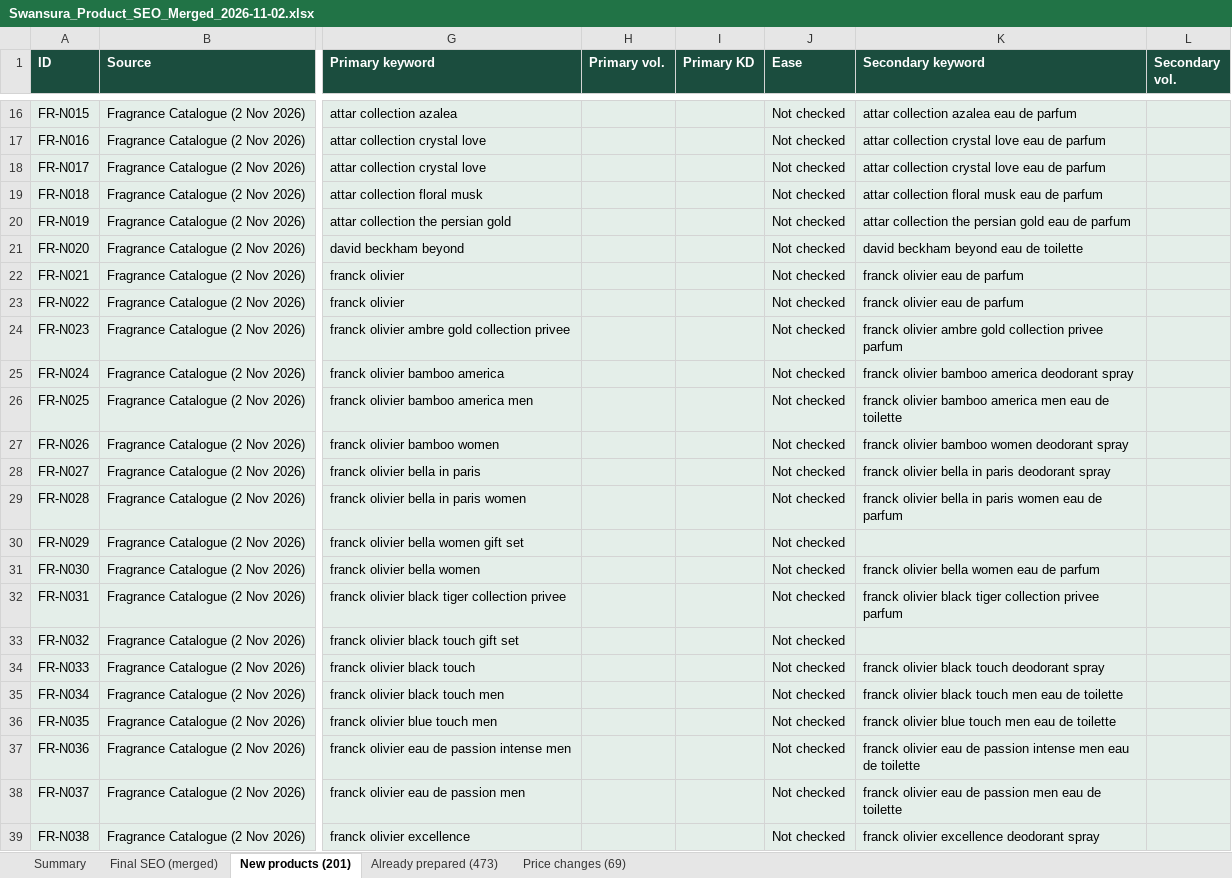
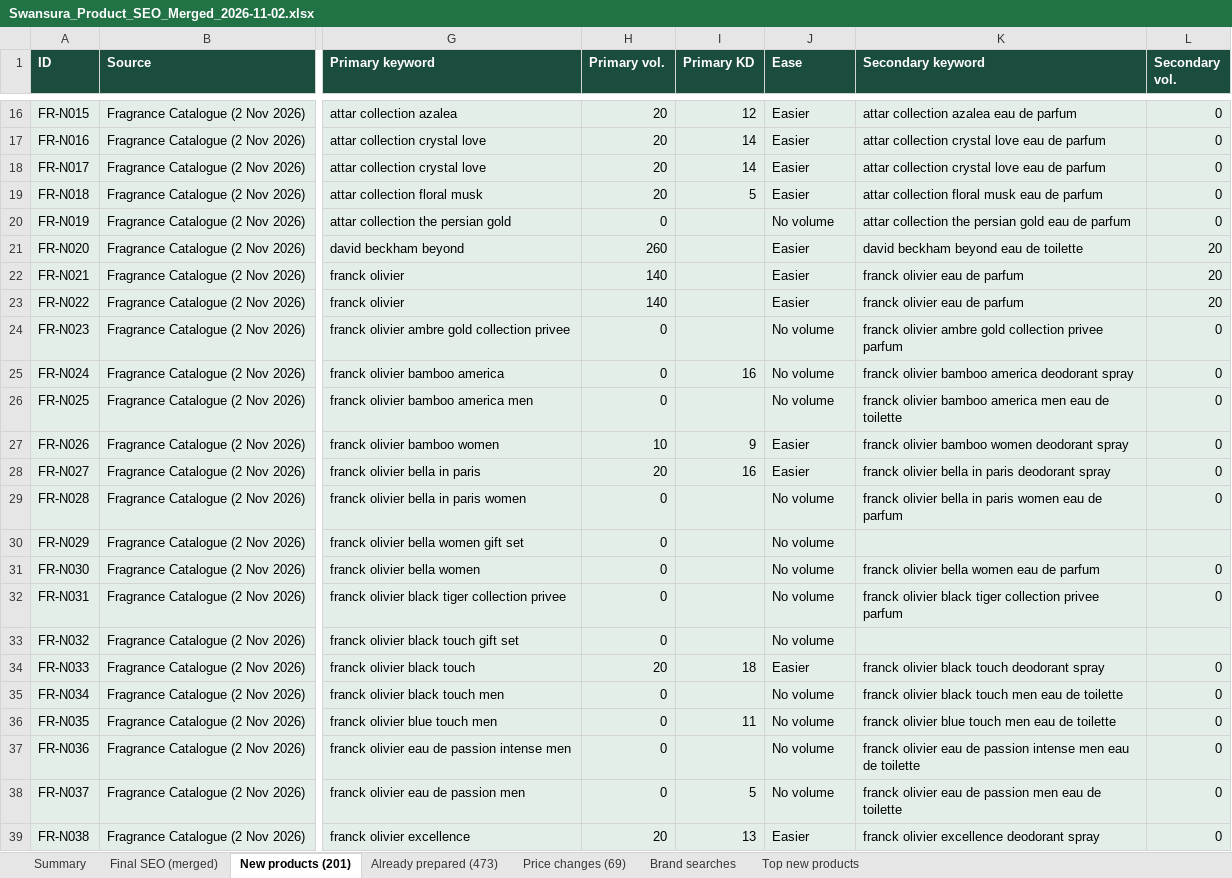
Before and after one commit to lpheavydeals/swansura, an Excel workbook: seo/Swansura_Product_SEO_Merged_2026-11-02.xlsx, sheet New products (201), drawn as a sheet; only a part is shown, gaps mark what is left out; values as stored, in another font and other column widths than the file's, no borders; the diff covers the shown part only; the diff names each change by its address in the sheet, - before the commit and + after, or states it on an @@ line.

```diff
--- a/seo/Swansura_Product_SEO_Merged_2026-11-02.xlsx (sheet New products (201))
+++ b/seo/Swansura_Product_SEO_Merged_2026-11-02.xlsx (sheet New products (201))
+sheet tab: Brand searches
+sheet tab: Top new products
-H16:H19 (Primary vol.): (empty)
+H16:H19 (Primary vol.): 20
-I16 (Primary KD): (empty)
+I16 (Primary KD): 12
-J16:J19 (Ease): Not checked
+J16:J19 (Ease): Easier
-L16:L20 (Secondary vol.): (empty)
+L16:L20 (Secondary vol.): 0
-I17:I18 (Primary KD): (empty)
+I17:I18 (Primary KD): 14
-I19 (Primary KD): (empty)
+I19 (Primary KD): 5
-H20 (Primary vol.): (empty)
+H20 (Primary vol.): 0
-J20 (Ease): Not checked
+J20 (Ease): No volume
-H21 (Primary vol.): (empty)
+H21 (Primary vol.): 260
-J21:J23 (Ease): Not checked
+J21:J23 (Ease): Easier
-L21:L23 (Secondary vol.): (empty)
+L21:L23 (Secondary vol.): 20
-H22:H23 (Primary vol.): (empty)
+H22:H23 (Primary vol.): 140
-H24:H26 (Primary vol.): (empty)
+H24:H26 (Primary vol.): 0
-J24:J26 (Ease): Not checked
+J24:J26 (Ease): No volume
-L24:L29 (Secondary vol.): (empty)
+L24:L29 (Secondary vol.): 0
-I25 (Primary KD): (empty)
+I25 (Primary KD): 16
-H27 (Primary vol.): (empty)
+H27 (Primary vol.): 10
-I27 (Primary KD): (empty)
+I27 (Primary KD): 9
-J27:J28 (Ease): Not checked
+J27:J28 (Ease): Easier
-H28 (Primary vol.): (empty)
+H28 (Primary vol.): 20
-I28 (Primary KD): (empty)
+I28 (Primary KD): 16
-H29:H33 (Primary vol.): (empty)
+H29:H33 (Primary vol.): 0
-J29:J33 (Ease): Not checked
+J29:J33 (Ease): No volume
-L31:L32 (Secondary vol.): (empty)
+L31:L32 (Secondary vol.): 0
-H34 (Primary vol.): (empty)
+H34 (Primary vol.): 20
-I34 (Primary KD): (empty)
+I34 (Primary KD): 18
-J34 (Ease): Not checked
+J34 (Ease): Easier
-L34:L39 (Secondary vol.): (empty)
+L34:L39 (Secondary vol.): 0
-H35:H38 (Primary vol.): (empty)
+H35:H38 (Primary vol.): 0
-J35:J38 (Ease): Not checked
+J35:J38 (Ease): No volume
-I36 (Primary KD): (empty)
+I36 (Primary KD): 11
-I38 (Primary KD): (empty)
+I38 (Primary KD): 5
-H39 (Primary vol.): (empty)
+H39 (Primary vol.): 20
-I39 (Primary KD): (empty)
+I39 (Primary KD): 13
-J39 (Ease): Not checked
+J39 (Ease): Easier
```
Also changed, not shown: 618 edited cells elsewhere in this sheet, sheet Final SEO (merged), sheet Summary, 3 other files.
